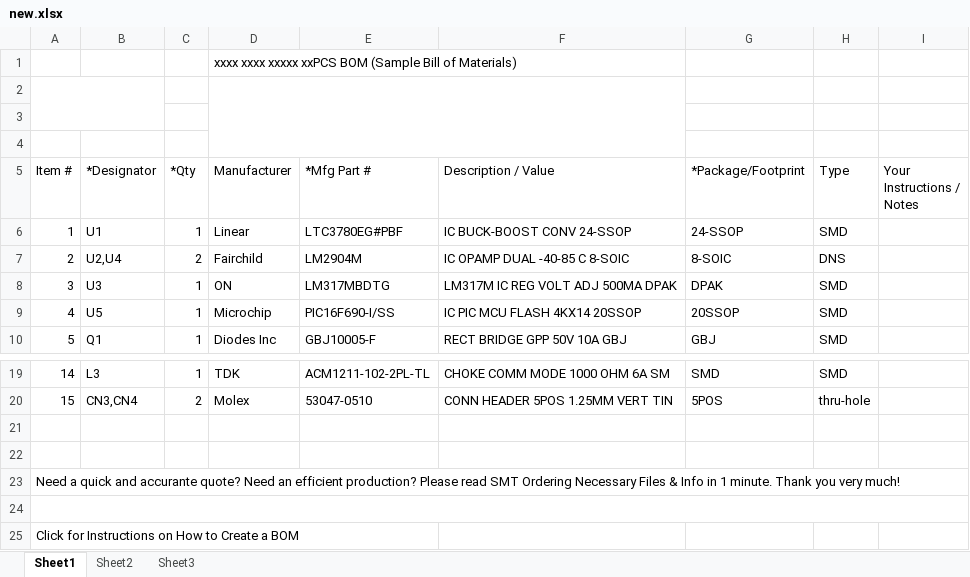
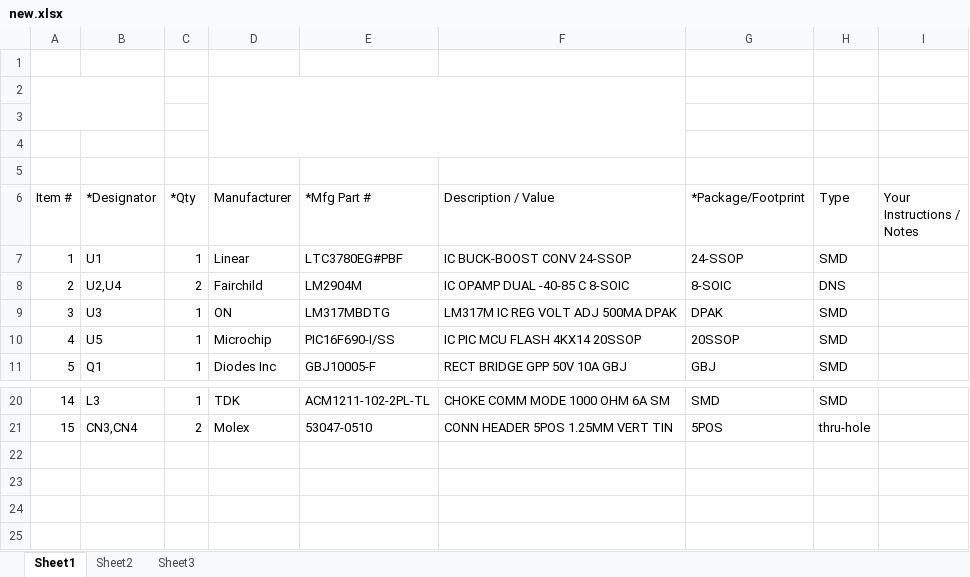
Before and after one commit to aehrath/diffcel, an Excel workbook: test_data/new.xlsx, sheet Sheet1, drawn as a sheet; only a part is shown, gaps mark what is left out; values as stored, in another font and other column widths than the file's, no cell formats; charts and pictures not drawn; removed rows and columns are numbered as before the commit, all else as after; the diff names each change by its address in the sheet, - before the commit and + after, or states it on an @@ line.

Commit message:
new test

```diff
--- a/test_data/new.xlsx (sheet Sheet1)
+++ b/test_data/new.xlsx (sheet Sheet1)
-D1 (Manufacturer): xxxx xxxx xxxxx xxPCS BOM (Sample Bill of Materials)
+D1 (Manufacturer): (empty)
+row 2: (empty)
-A2:B3 merged
-D2:F4 merged
-row 21: (empty)
-row 22: (empty)
-row 23: Need a quick and accurante quote? Need an efficient production? Please read SMT Ordering Necessary Files & Info in 1 minute. Thank you very much!
-row 24: (empty)
-row 25: Click for Instructions on How to Create a BOM
```
Also changed, not shown: cell formats.
